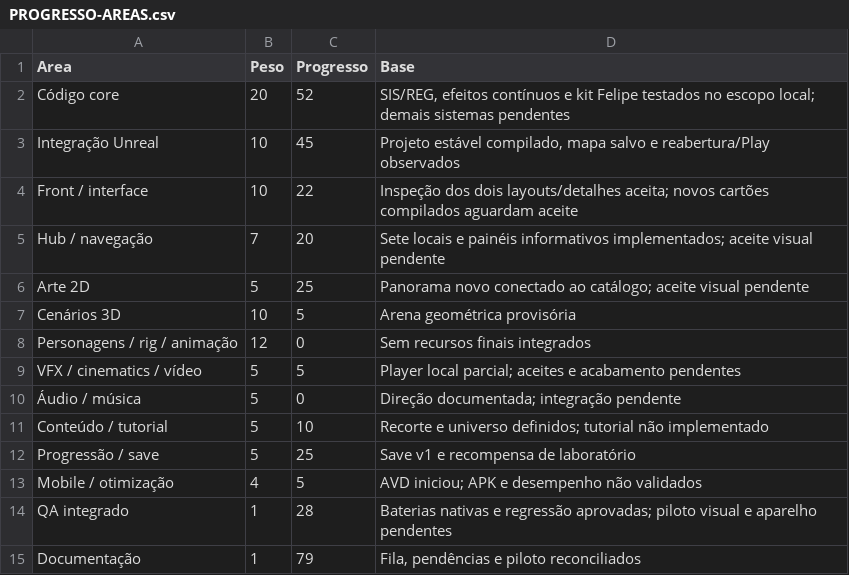
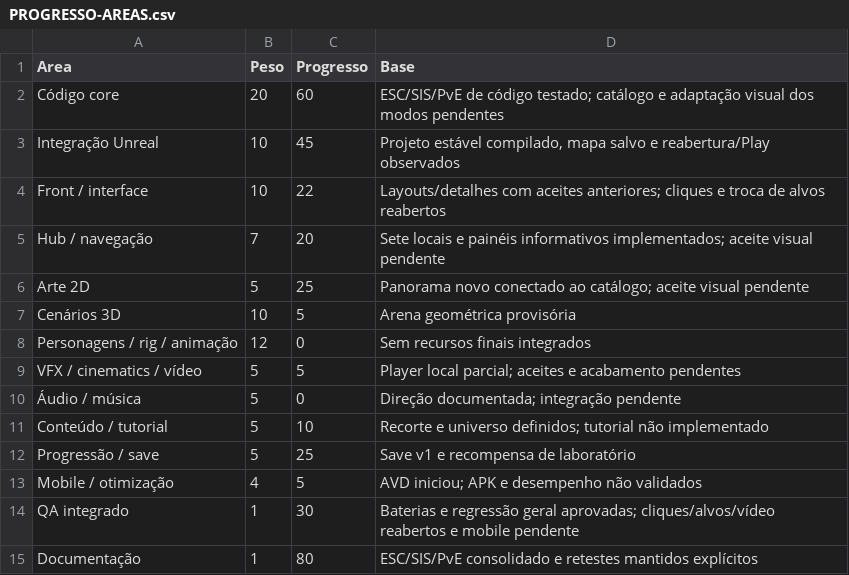
Before and after one commit to FelipeWolves/rpg-urbano, a CSV file: docs/relatorios/atuais/PROGRESSO-AREAS.csv, drawn as a sheet.

```diff
--- a/docs/relatorios/atuais/PROGRESSO-AREAS.csv
+++ b/docs/relatorios/atuais/PROGRESSO-AREAS.csv
@@ -1,5 +1,5 @@
 "Area","Peso","Progresso","Base"
-"Código core","20","52","SIS/REG, efeitos contínuos e kit Felipe testados no escopo local; demais sistemas pendentes"
+"Código core","20","60","ESC/SIS/PvE de código testado; catálogo e adaptação visual dos modos pendentes"
 "Integração Unreal","10","45","Projeto estável compilado, mapa salvo e reabertura/Play observados"
-"Front / interface","10","22","Inspeção dos dois layouts/detalhes aceita; novos cartões compilados aguardam aceite"
+"Front / interface","10","22","Layouts/detalhes com aceites anteriores; cliques e troca de alvos reabertos"
 "Hub / navegação","7","20","Sete locais e painéis informativos implementados; aceite visual pendente"
@@ -13,3 +13,3 @@
 "Mobile / otimização","4","5","AVD iniciou; APK e desempenho não validados"
-"QA integrado","1","28","Baterias nativas e regressão aprovadas; piloto visual e aparelho pendentes"
-"Documentação","1","79","Fila, pendências e piloto reconciliados"
+"QA integrado","1","30","Baterias e regressão geral aprovadas; cliques/alvos/vídeo reabertos e mobile pendente"
+"Documentação","1","80","ESC/SIS/PvE consolidado e retestes mantidos explícitos"
```
Also changed, not shown: 49 other files.
